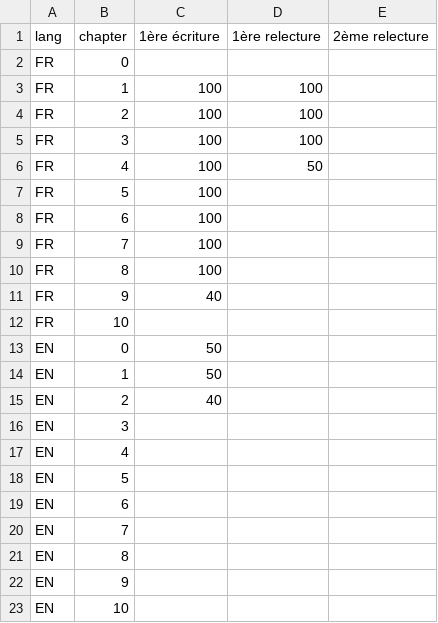
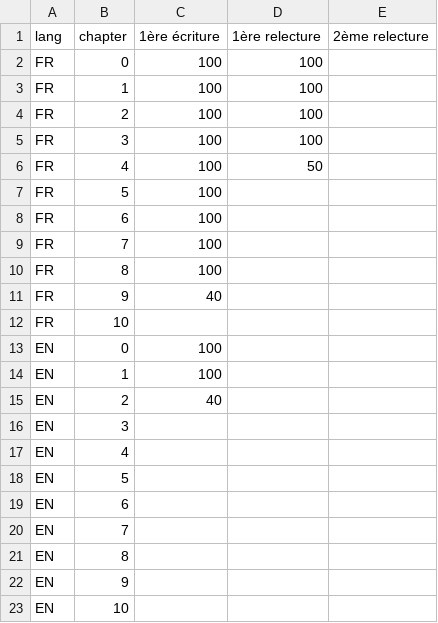
Before and after one commit to madeindjs/api_on_rails, a CSV file: progress.csv, drawn as a sheet.

```diff
--- a/progress.csv
+++ b/progress.csv
@@ -1,3 +1,3 @@
 lang,chapter,1ère écriture,1ère relecture,2ème relecture
-FR,0,,,
+FR,0,100,100,
 FR,1,100,100,
@@ -12,4 +12,4 @@ FR,9,40,,
 FR,10,,,
-EN,0,50,,
-EN,1,50,,
+EN,0,100,,
+EN,1,100,,
 EN,2,40,,
```
Also changed, not shown: 6 other files.
